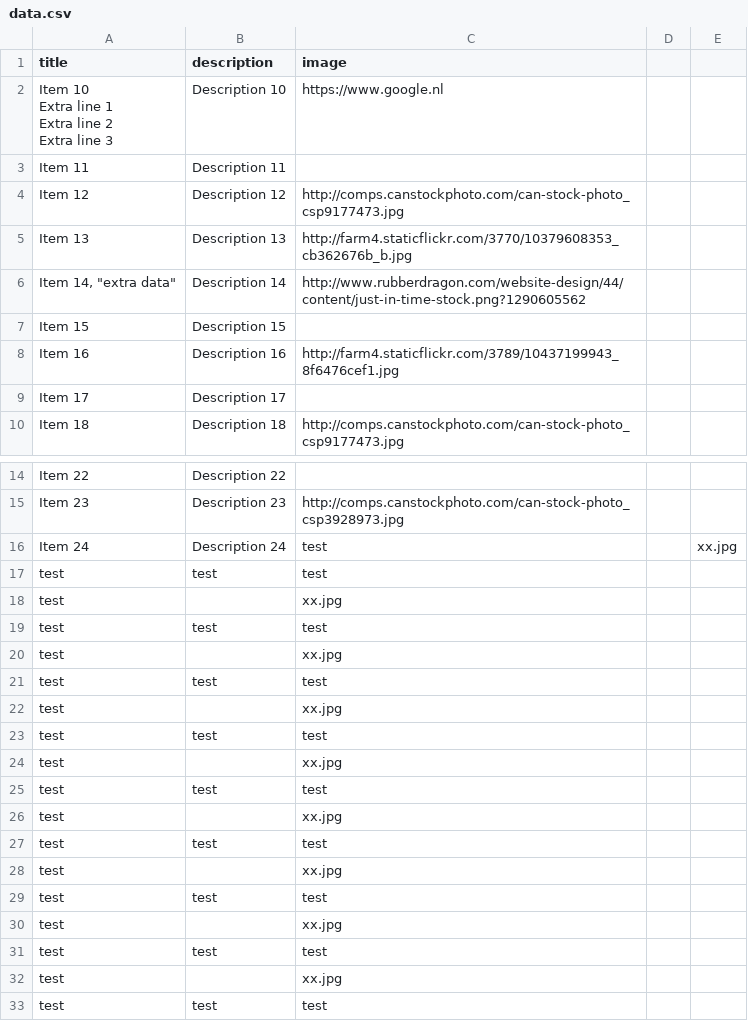
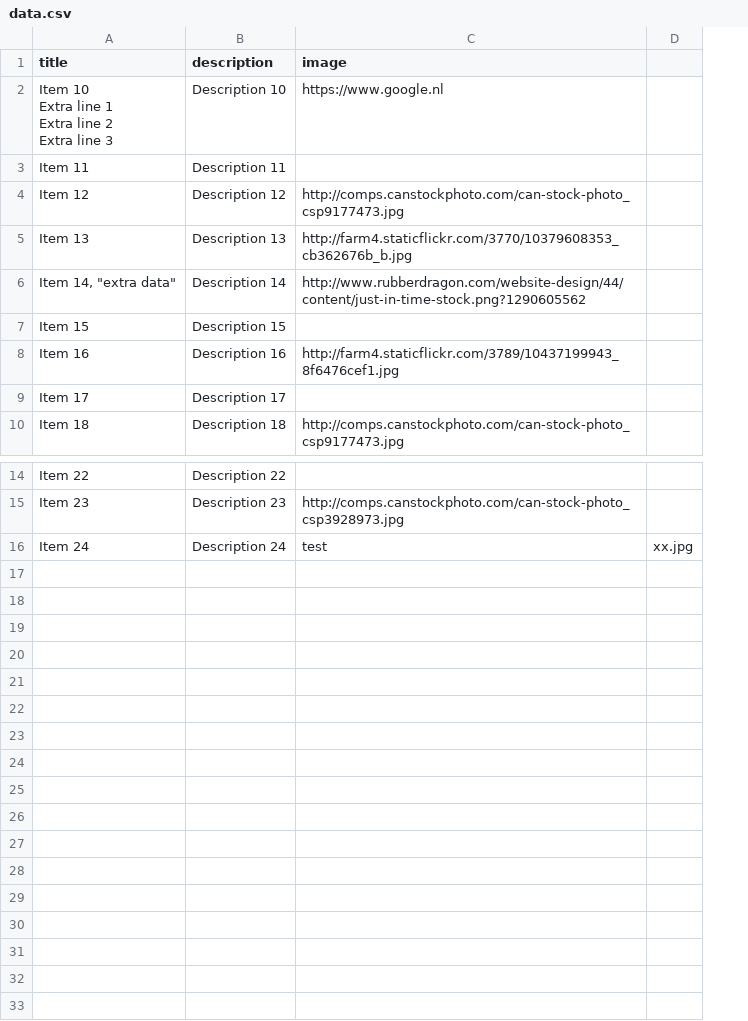
Before and after one commit to mohammad0x/MobileApp, a CSV file: static/data.csv, drawn as a sheet; only a part is shown, gaps mark what is left out; the diff names each change by its address in the sheet, - before the commit and + after, or states it on an @@ line.

```diff
--- a/static/data.csv
+++ b/static/data.csv
-column D, empty
-row 17: test | test | test
-row 18: test |  | xx.jpg
-row 19: test | test | test
-row 20: test |  | xx.jpg
-row 21: test | test | test
-row 22: test |  | xx.jpg
-row 23: test | test | test
-row 24: test |  | xx.jpg
-row 25: test | test | test
-row 26: test |  | xx.jpg
-row 27: test | test | test
-row 28: test |  | xx.jpg
-row 29: test | test | test
-row 30: test |  | xx.jpg
-row 31: test | test | test
-row 32: test |  | xx.jpg
-row 33: test | test | test
```
Also changed, not shown: 4 other files.
